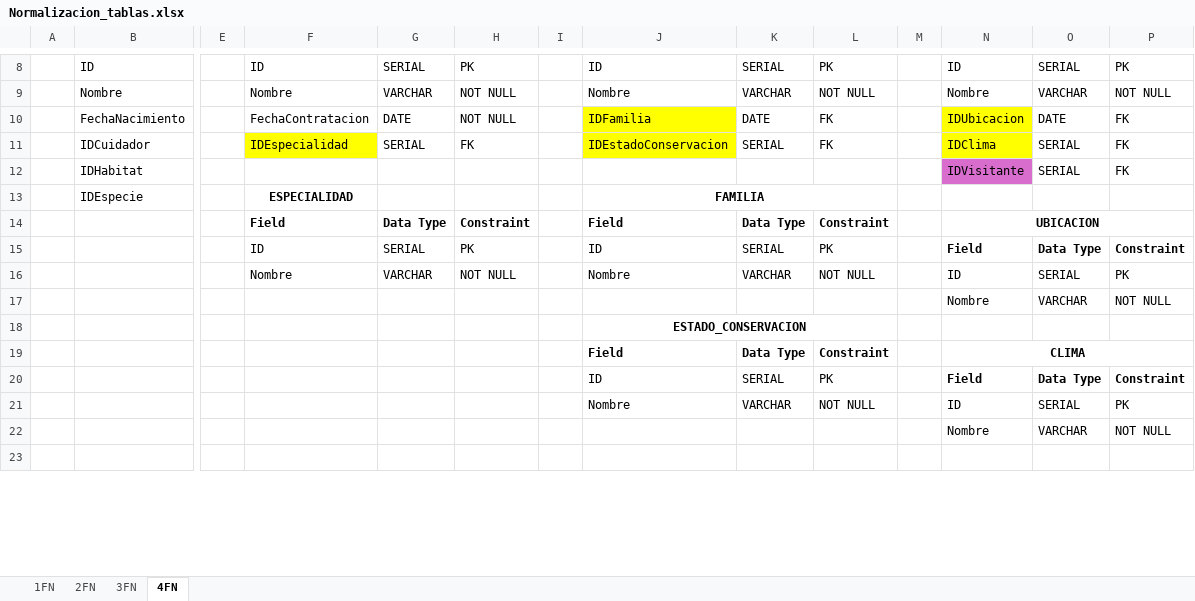
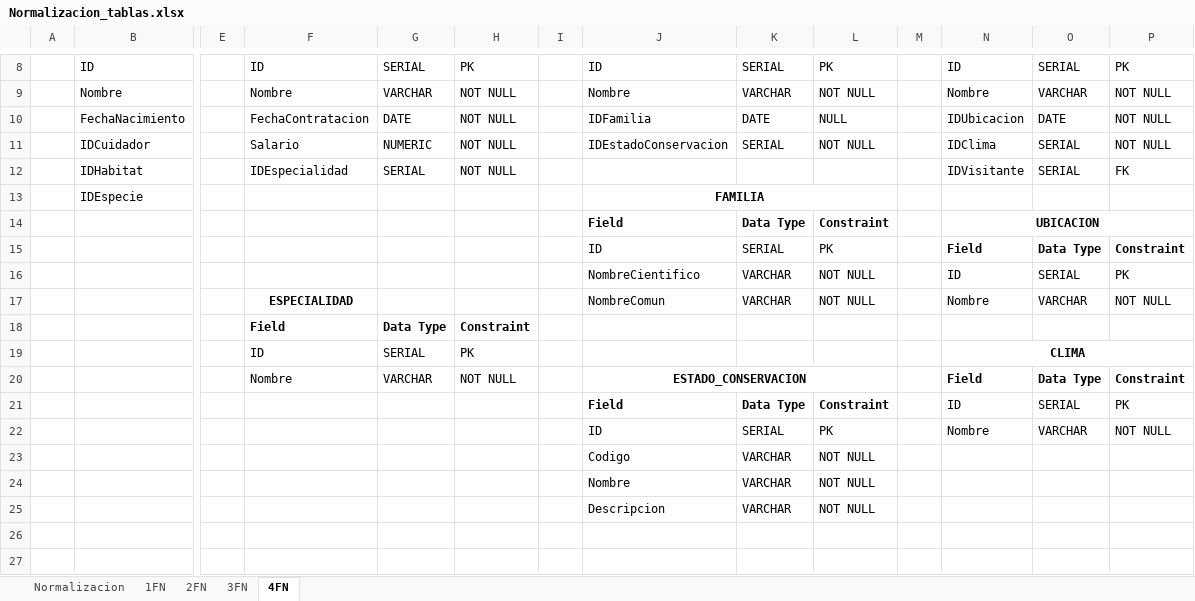
Before and after one commit to Kush534/BDI-GB-ZOO, an Excel workbook: docs/Normalizacion_tablas.xlsx, sheet 4FN, drawn as a sheet; only a part is shown, gaps mark what is left out; values as stored, in another font and other column widths than the file's, no borders; charts and pictures not drawn; removed rows and columns are numbered as before the commit, all else as after; rows hold the shown columns only; the diff covers the shown part only; the diff names each change by its address in the sheet, - before the commit and + after, or states it on an @@ line.

Commit message:
Actualización de Tablas de Normalización

```diff
--- a/docs/Normalizacion_tablas.xlsx (sheet 4FN)
+++ b/docs/Normalizacion_tablas.xlsx (sheet 4FN)
+sheet tab: Normalizacion
-J10:J11 fill: #FFFF00
+J10:J11 fill: none
-L10: FK
+L10: NULL
-N10:N11 fill: #FFFF00
+N10:N11 fill: none
-P10:P11: FK
+P10:P11: NOT NULL
-F11: IDEspecialidad
+F11: Salario
-F11 fill: #FFFF00
+F11 fill: none
-G11: SERIAL
+G11: NUMERIC
-H11: FK
+H11: NOT NULL
-L11: FK
+L11: NOT NULL
-F12: (empty)
+F12: IDEspecialidad
-G12: (empty)
+G12: SERIAL
-H12: (empty)
+H12: NOT NULL
-N12 fill: #D86DCD
+N12 fill: none
-F13: ESPECIALIDAD
+F13: (empty)
-row 14:  |  |  | Field | Data Type | Constraint |  | Field | Data Type | Constraint |  | UBICACION
-row 15:  |  |  | ID | SERIAL | PK |  | ID | SERIAL | PK |  | Field | Data Type | Constraint
-row 16:  |  |  | Nombre | VARCHAR | NOT NULL |  | Nombre | VARCHAR | NOT NULL |  | ID | SERIAL | PK
-row 17:  |  |  |  |  |  |  |  |  |  |  | Nombre | VARCHAR | NOT NULL
-row 18:  |  |  |  |  |  |  | ESTADO_CONSERVACION
-N14: CLIMA
+N14: UBICACION
-J16: Nombre
+J16: NombreCientifico
+row 17:  |  |  | ESPECIALIDAD |  |  |  | NombreComun | VARCHAR | NOT NULL |  | Nombre | VARCHAR | NOT NULL
+row 18:  |  |  | Field | Data Type | Constraint
+row 19:  |  |  | ID | SERIAL | PK |  |  |  |  |  | CLIMA
+row 20:  |  |  | Nombre | VARCHAR | NOT NULL |  | ESTADO_CONSERVACION |  |  |  | Field | Data Type | Constraint
+row 21:  |  |  |  |  |  |  | Field | Data Type | Constraint |  | ID | SERIAL | PK
+row 22:  |  |  |  |  |  |  | ID | SERIAL | PK |  | Nombre | VARCHAR | NOT NULL
+row 23:  |  |  |  |  |  |  | Codigo | VARCHAR | NOT NULL
+row 24:  |  |  |  |  |  |  | Nombre | VARCHAR | NOT NULL
+row 25:  |  |  |  |  |  |  | Descripcion | VARCHAR | NOT NULL
-row 26:  |  |  |  |  |  |  |  |  |  |  | Nombre | VARCHAR | NOT NULL
+row 26: (empty)
```
Also changed, not shown: 11 added rows, 7 removed rows, 42 edited cells, cell formats and merged cells elsewhere in this sheet, sheet 1FN, sheet 3FN, sheet 2FN, charts or pictures.
